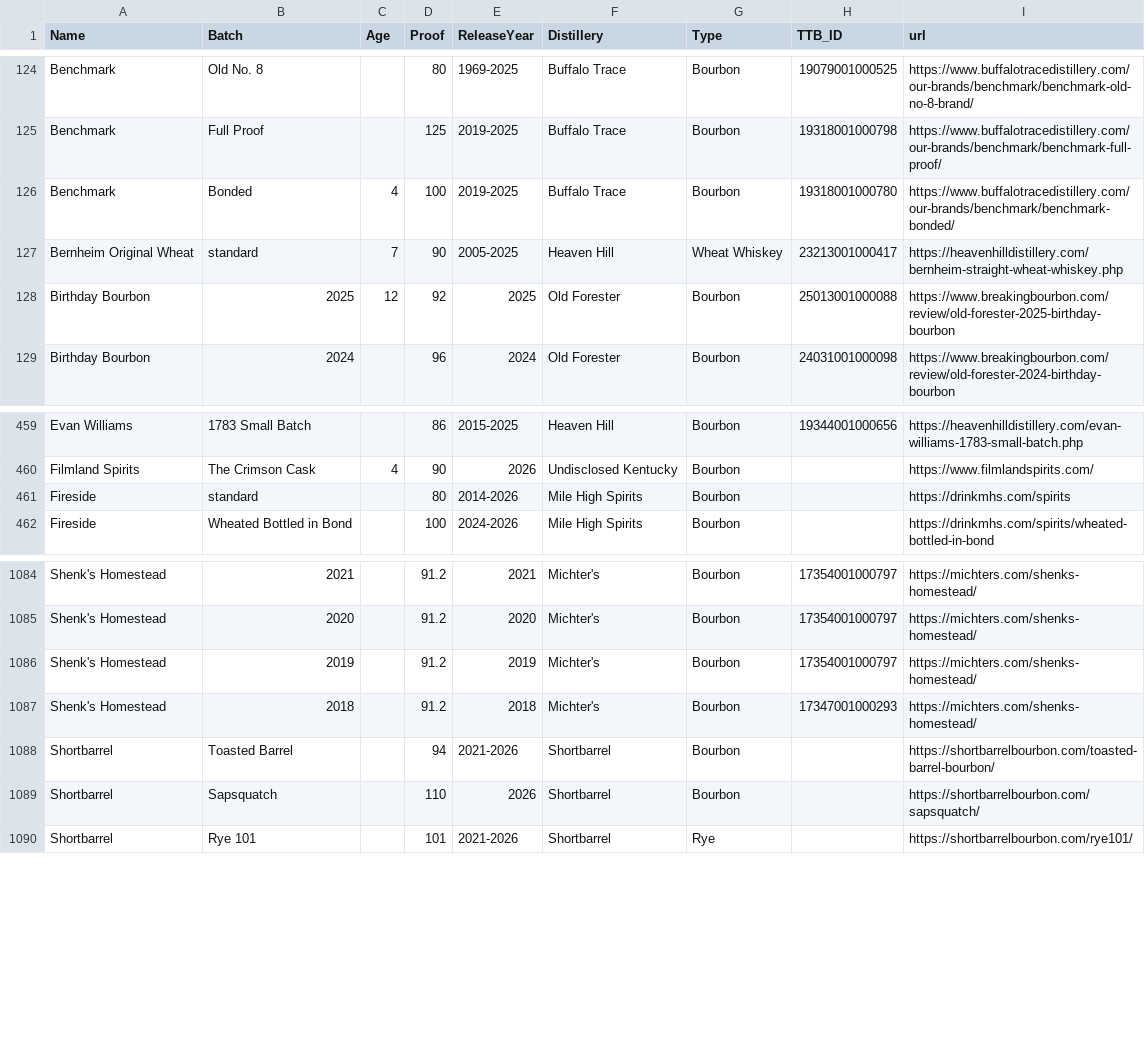
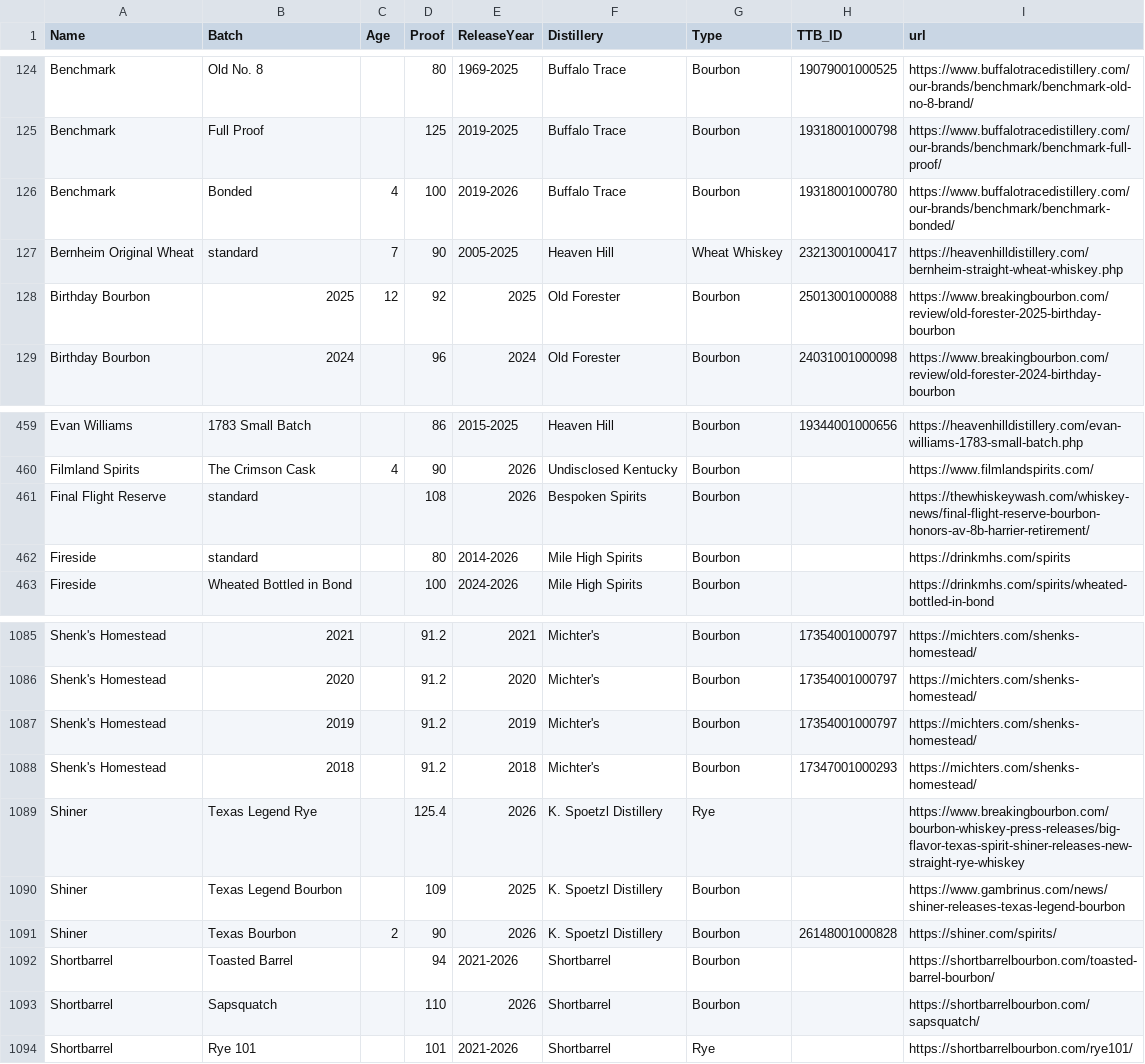
Before and after one commit to weshaggard/whiskeyproofs, a CSV file: _data/whiskeyindex.csv, drawn as a sheet; only a part is shown, gaps mark what is left out.

```diff
--- a/_data/whiskeyindex.csv
+++ b/_data/whiskeyindex.csv
@@ -125,3 +125,3 @@ Benchmark,Old No. 8,,80,1969-2025,Buffalo Trace,Bourbon,19079001000525,https://w
 Benchmark,Full Proof,,125,2019-2025,Buffalo Trace,Bourbon,19318001000798,https://www.buffalotracedistillery.com/our-brands/benchmark/benchmark-full-proof/
-Benchmark,Bonded,4,100,2019-2025,Buffalo Trace,Bourbon,19318001000780,https://www.buffalotracedistillery.com/our-brands/benchmark/benchmark-bonded/
+Benchmark,Bonded,4,100,2019-2026,Buffalo Trace,Bourbon,19318001000780,https://www.buffalotracedistillery.com/our-brands/benchmark/benchmark-bonded/
 Bernheim Original Wheat,standard,7,90,2005-2025,Heaven Hill,Wheat Whiskey,23213001000417,https://heavenhilldistillery.com/bernheim-straight-wheat-whiskey.php
@@ -460,2 +460,3 @@ Evan Williams,1783 Small Batch,,86,2015-2025,Heaven Hill,Bourbon,19344001000656,
 Filmland Spirits,The Crimson Cask,4,90,2026,Undisclosed Kentucky,Bourbon,,https://www.filmlandspirits.com/
+Final Flight Reserve,standard,,108,2026,Bespoken Spirits,Bourbon,,https://thewhiskeywash.com/whiskey-news/final-flight-reserve-bourbon-honors-av-8b-harrier-retirement/
 Fireside,standard,,80,2014-2026,Mile High Spirits,Bourbon,,https://drinkmhs.com/spirits
@@ -1087,2 +1088,5 @@ Shenk's Homestead,2019,,91.2,2019,Michter's,Bourbon,17354001000797,https://micht
 Shenk's Homestead,2018,,91.2,2018,Michter's,Bourbon,17347001000293,https://michters.com/shenks-homestead/
+Shiner,Texas Legend Rye,,125.4,2026,K. Spoetzl Distillery,Rye,,https://www.breakingbourbon.com/bourbon-whiskey-press-releases/big-flavor-texas-spirit-shiner-releases-new-straight-rye-whiskey
+Shiner,Texas Legend Bourbon,,109,2025,K. Spoetzl Distillery,Bourbon,,https://www.gambrinus.com/news/shiner-releases-texas-legend-bourbon
+Shiner,Texas Bourbon,2,90,2026,K. Spoetzl Distillery,Bourbon,26148001000828,https://shiner.com/spirits/
 Shortbarrel,Toasted Barrel,,94,2021-2026,Shortbarrel,Bourbon,,https://shortbarrelbourbon.com/toasted-barrel-bourbon/
```
Also changed, not shown: 1 other file.
